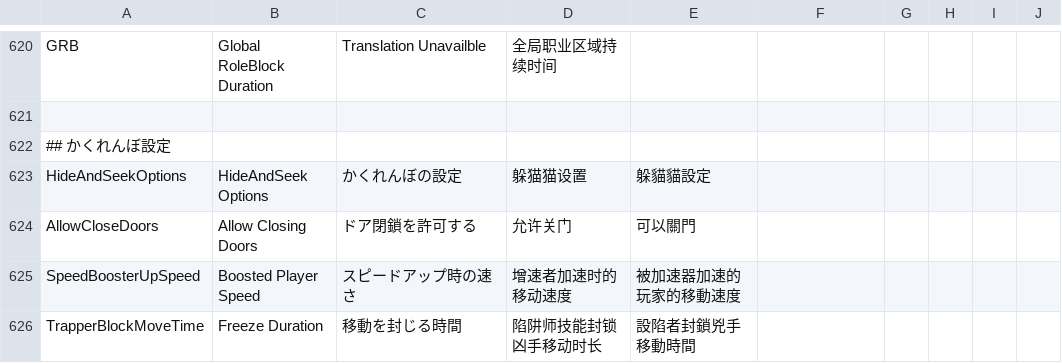
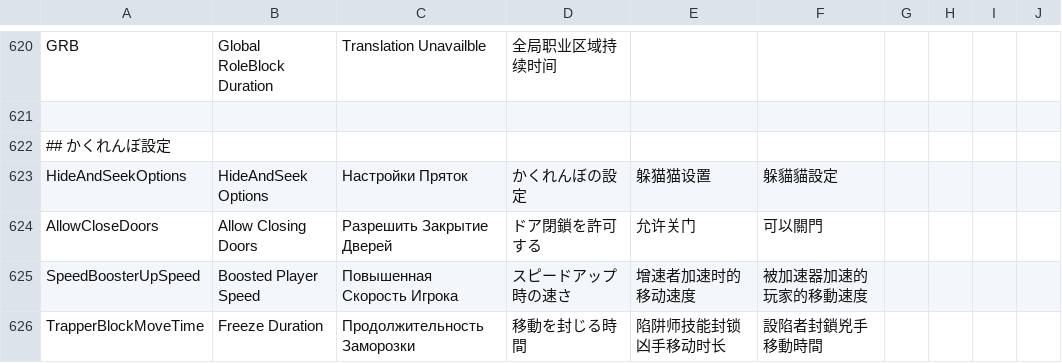
Before and after one commit to discus-sions/TownOfHost-TheOtherRoles, a CSV file: Resources/string.csv, drawn as a sheet; only a part is shown, gaps mark what is left out; the diff covers the shown part only.

```diff
--- a/Resources/string.csv
+++ b/Resources/string.csv
@@ -628,5 +628,5 @@ GRB,Global RoleBlock Duration,Translation Unavailble,全局职业区域持续时
 ## かくれんぼ設定
-HideAndSeekOptions,HideAndSeek Options,かくれんぼの設定,躲猫猫设置,躲貓貓設定
-AllowCloseDoors,Allow Closing Doors,ドア閉鎖を許可する,允许关门,可以關門
-SpeedBoosterUpSpeed,Boosted Player Speed,スピードアップ時の速さ,增速者加速时的移动速度,被加速器加速的玩家的移動速度
-TrapperBlockMoveTime,Freeze Duration,移動を封じる時間,陷阱师技能封锁凶手移动时长,設陷者封鎖兇手移動時間
+HideAndSeekOptions,HideAndSeek Options,Настройки Пряток,かくれんぼの設定,躲猫猫设置,躲貓貓設定
+AllowCloseDoors,Allow Closing Doors,Разрешить Закрытие Дверей,ドア閉鎖を許可する,允许关门,可以關門
+SpeedBoosterUpSpeed,Boosted Player Speed,Повышенная Скорость Игрока,スピードアップ時の速さ,增速者加速时的移动速度,被加速器加速的玩家的移動速度
+TrapperBlockMoveTime,Freeze Duration,Продолжительность Заморозки,移動を封じる時間,陷阱师技能封锁凶手移动时长,設陷者封鎖兇手移動時間
```
Also changed, not shown: 107 edited cells elsewhere in this file.
